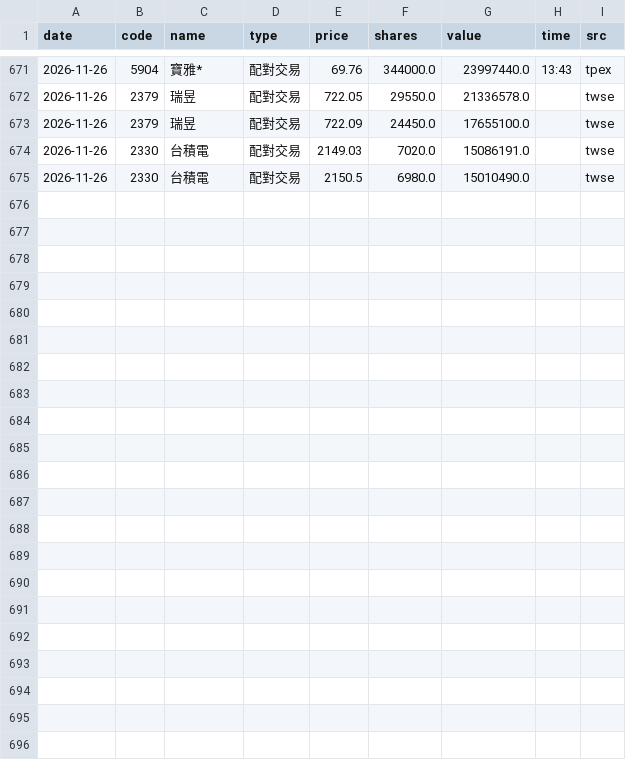
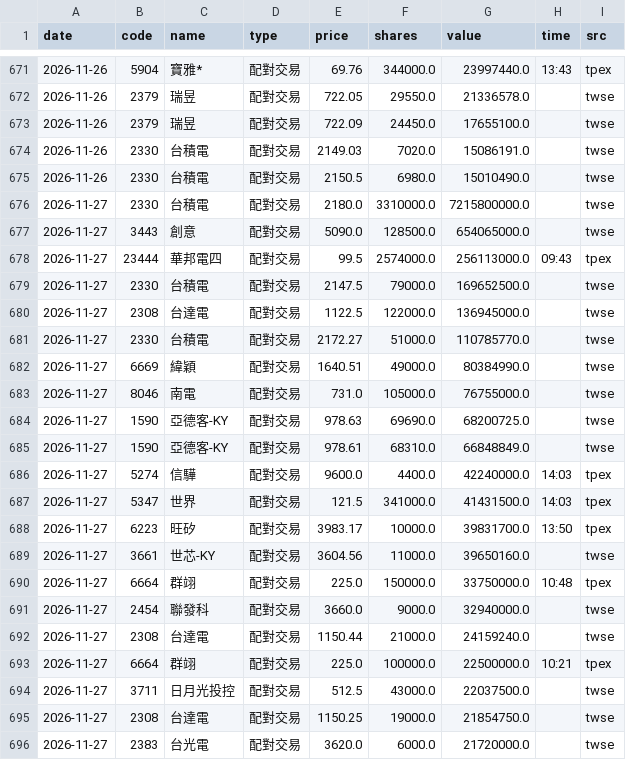
Before and after one commit to 1793leo/taiwan-market-dashboard, a CSV file: data/block/2026-11.csv, drawn as a sheet; only a part is shown, gaps mark what is left out; the diff names each change by its address in the sheet, - before the commit and + after, or states it on an @@ line.

```diff
--- a/data/block/2026-11.csv
+++ b/data/block/2026-11.csv
+row 676: 2026-11-27 | 2330 | 台積電 | 配對交易 | 2180.0 | 3310000.0 | 7215800000.0 |  | twse
+row 677: 2026-11-27 | 3443 | 創意 | 配對交易 | 5090.0 | 128500.0 | 654065000.0 |  | twse
+row 678: 2026-11-27 | 23444 | 華邦電四 | 配對交易 | 99.5 | 2574000.0 | 256113000.0 | 09:43 | tpex
+row 679: 2026-11-27 | 2330 | 台積電 | 配對交易 | 2147.5 | 79000.0 | 169652500.0 |  | twse
+row 680: 2026-11-27 | 2308 | 台達電 | 配對交易 | 1122.5 | 122000.0 | 136945000.0 |  | twse
+row 681: 2026-11-27 | 2330 | 台積電 | 配對交易 | 2172.27 | 51000.0 | 110785770.0 |  | twse
+row 682: 2026-11-27 | 6669 | 緯穎 | 配對交易 | 1640.51 | 49000.0 | 80384990.0 |  | twse
+row 683: 2026-11-27 | 8046 | 南電 | 配對交易 | 731.0 | 105000.0 | 76755000.0 |  | twse
+row 684: 2026-11-27 | 1590 | 亞德客-KY | 配對交易 | 978.63 | 69690.0 | 68200725.0 |  | twse
+row 685: 2026-11-27 | 1590 | 亞德客-KY | 配對交易 | 978.61 | 68310.0 | 66848849.0 |  | twse
+row 686: 2026-11-27 | 5274 | 信驊 | 配對交易 | 9600.0 | 4400.0 | 42240000.0 | 14:03 | tpex
+row 687: 2026-11-27 | 5347 | 世界 | 配對交易 | 121.5 | 341000.0 | 41431500.0 | 14:03 | tpex
+row 688: 2026-11-27 | 6223 | 旺矽 | 配對交易 | 3983.17 | 10000.0 | 39831700.0 | 13:50 | tpex
+row 689: 2026-11-27 | 3661 | 世芯-KY | 配對交易 | 3604.56 | 11000.0 | 39650160.0 |  | twse
+row 690: 2026-11-27 | 6664 | 群翊 | 配對交易 | 225.0 | 150000.0 | 33750000.0 | 10:48 | tpex
+row 691: 2026-11-27 | 2454 | 聯發科 | 配對交易 | 3660.0 | 9000.0 | 32940000.0 |  | twse
+row 692: 2026-11-27 | 2308 | 台達電 | 配對交易 | 1150.44 | 21000.0 | 24159240.0 |  | twse
+row 693: 2026-11-27 | 6664 | 群翊 | 配對交易 | 225.0 | 100000.0 | 22500000.0 | 10:21 | tpex
+row 694: 2026-11-27 | 3711 | 日月光投控 | 配對交易 | 512.5 | 43000.0 | 22037500.0 |  | twse
+row 695: 2026-11-27 | 2308 | 台達電 | 配對交易 | 1150.25 | 19000.0 | 21854750.0 |  | twse
+row 696: 2026-11-27 | 2383 | 台光電 | 配對交易 | 3620.0 | 6000.0 | 21720000.0 |  | twse
```
Also changed, not shown: data/block/dates.csv, data/cb/board.csv, 5 other files.
